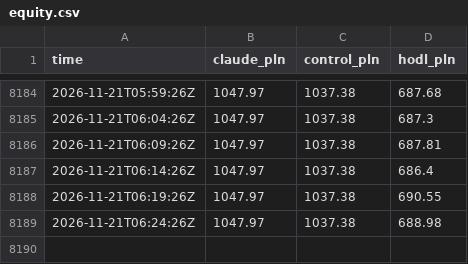
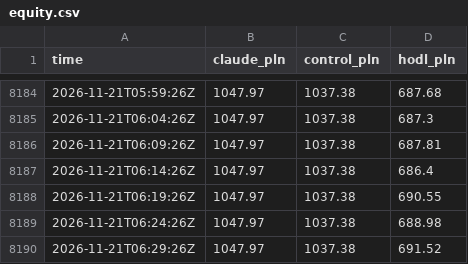
Before and after one commit to omikse/github-trader, a CSV file: docs/data/equity.csv, drawn as a sheet; only a part is shown, gaps mark what is left out; the diff names each change by its address in the sheet, - before the commit and + after, or states it on an @@ line.

```diff
--- a/docs/data/equity.csv
+++ b/docs/data/equity.csv
+row 8190: 2026-11-21T06:29:26Z | 1047.97 | 1037.38 | 691.52
```
Also changed, not shown: 4 other files.
